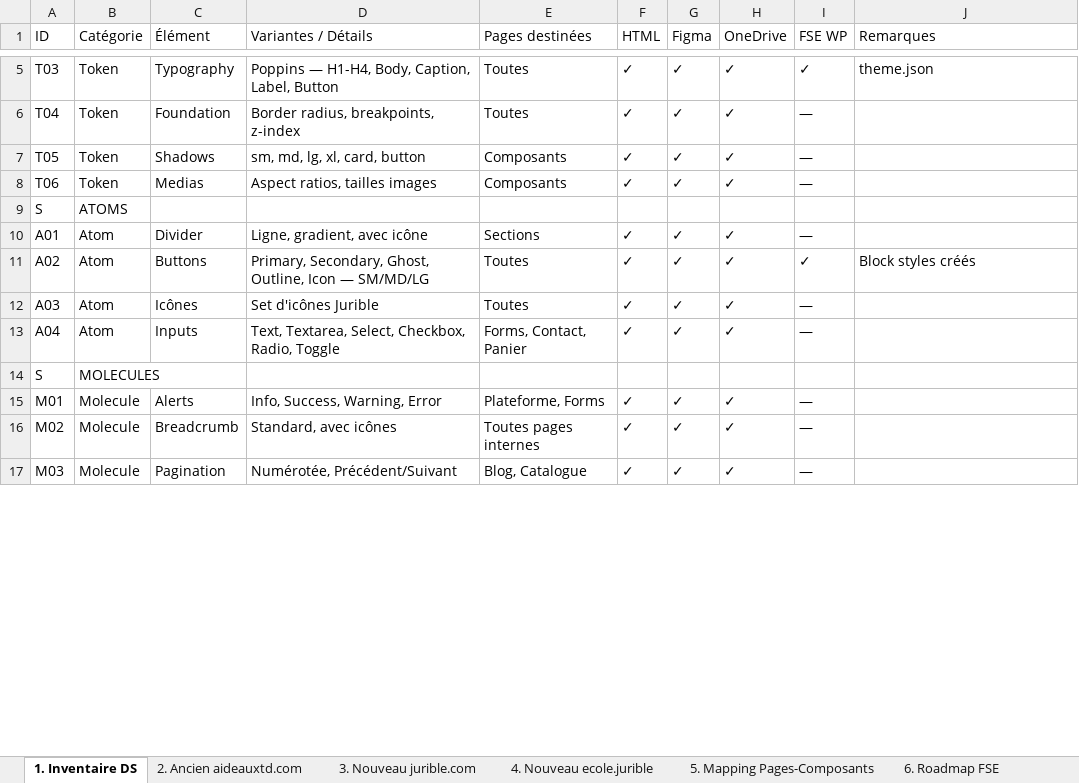
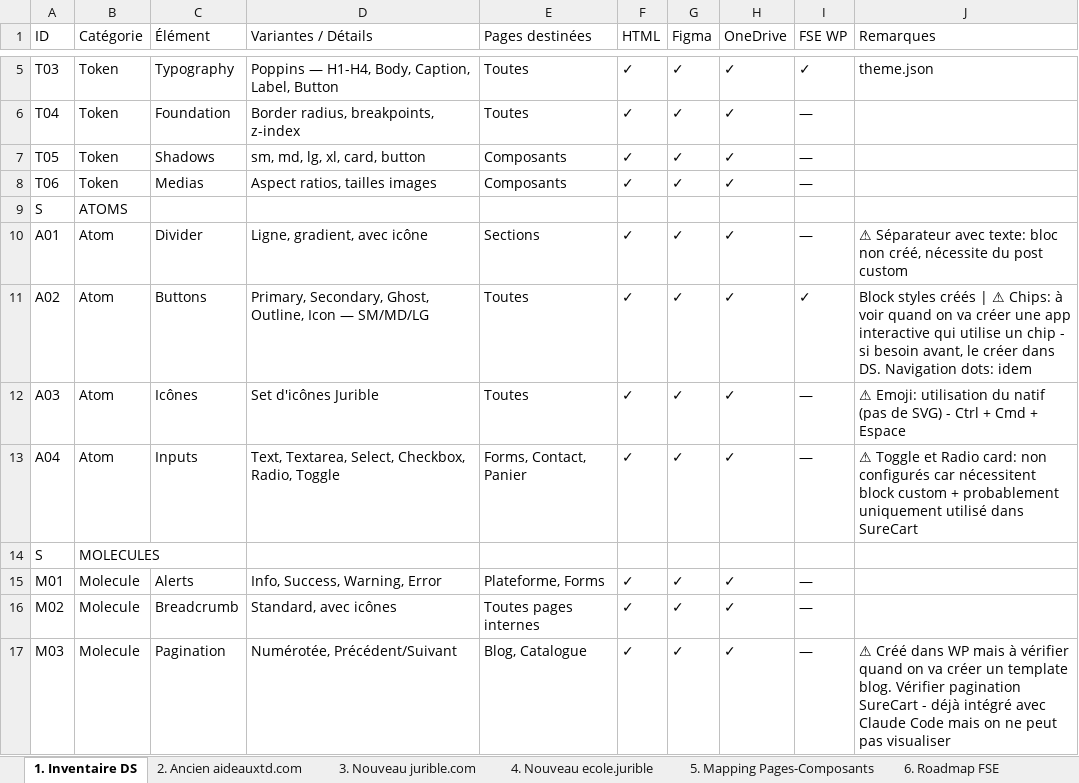
Before and after one commit to lorsene/jurible-design-system, an Excel workbook: tracker/jurible-ds-tracker-v2.xlsx, sheet 1. Inventaire DS, drawn as a sheet; only a part is shown, gaps mark what is left out; values as stored, in another font and other column widths than the file's, no cell formats; the diff covers the shown part only; the diff names each change by its address in the sheet, - before the commit and + after, or states it on an @@ line.

```diff
--- a/tracker/jurible-ds-tracker-v2.xlsx (sheet 1. Inventaire DS)
+++ b/tracker/jurible-ds-tracker-v2.xlsx (sheet 1. Inventaire DS)
-J10 (Remarques): (empty)
+J10 (Remarques): ⚠ Séparateur avec texte: bloc non créé, nécessite du post custom
-J11 (Remarques): …styles créés
+J11 (Remarques): …styles créés | ⚠ Chips: à voir quand on va créer une app interactive qui utilise un chip - si besoin avant, le créer dans DS. Navigation dots: idem
-J12 (Remarques): (empty)
+J12 (Remarques): ⚠ Emoji: utilisation du natif (pas de SVG) - Ctrl + Cmd + Espace
-J13 (Remarques): (empty)
+J13 (Remarques): ⚠ Toggle et Radio card: non configurés car nécessitent block custom + probablement uniquement utilisé dans SureCart
-J17 (Remarques): (empty)
+J17 (Remarques): ⚠ Créé dans WP mais à vérifier quand on va créer un template blog. Vérifier pagination SureCart - déjà intégré avec Claude Code mais on ne peut pas visualiser
```
Also changed, not shown: 1 added row and 7 edited cells elsewhere in this sheet, sheet 3. Nouveau jurible.com, sheet 2. Ancien aideauxtd.com, sheet 5. Mapping Pages-Composants, sheet 6. Roadmap FSE, sheet 4. Nouveau ecole.jurible, sheet 8. Résumé & Tokens, 1 more sheet, cell formats.
